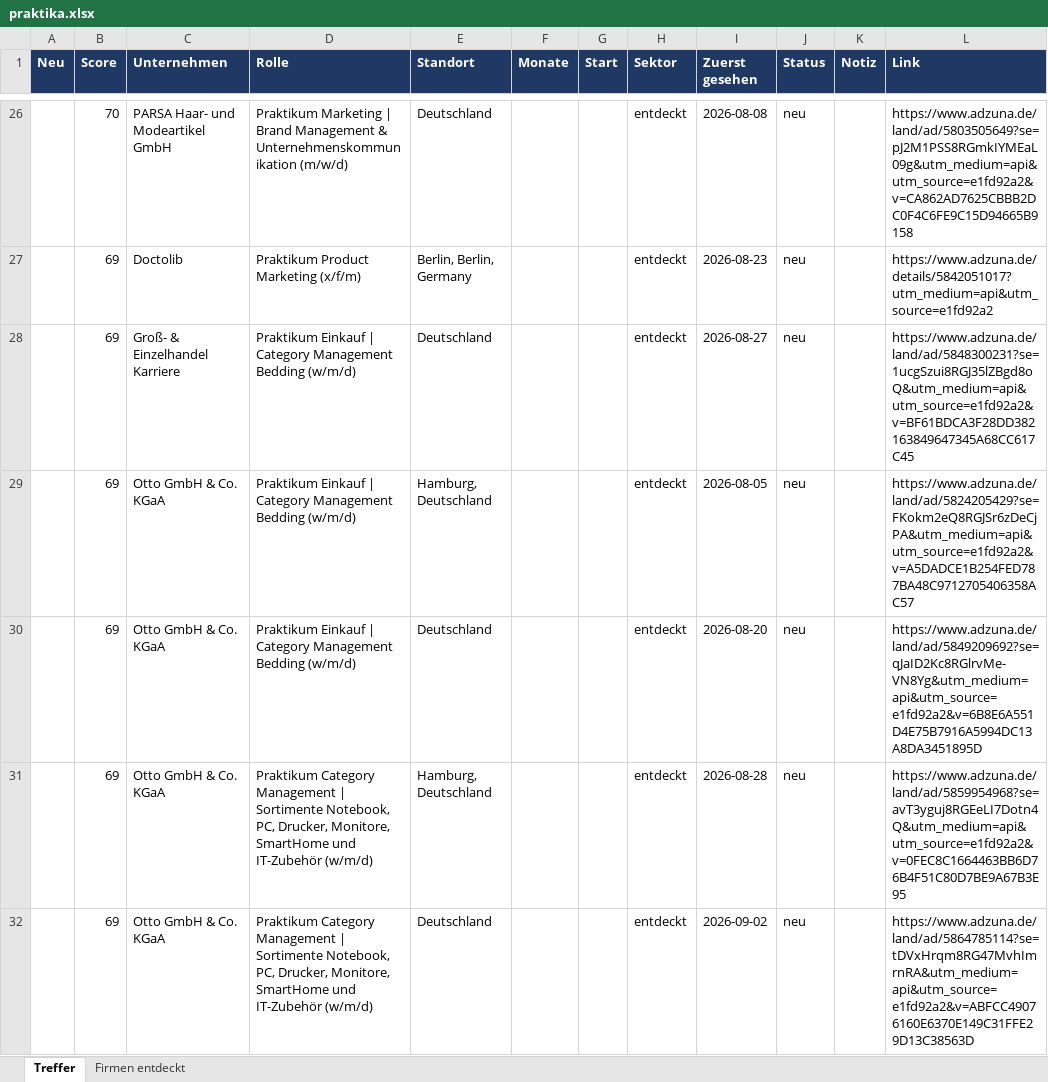
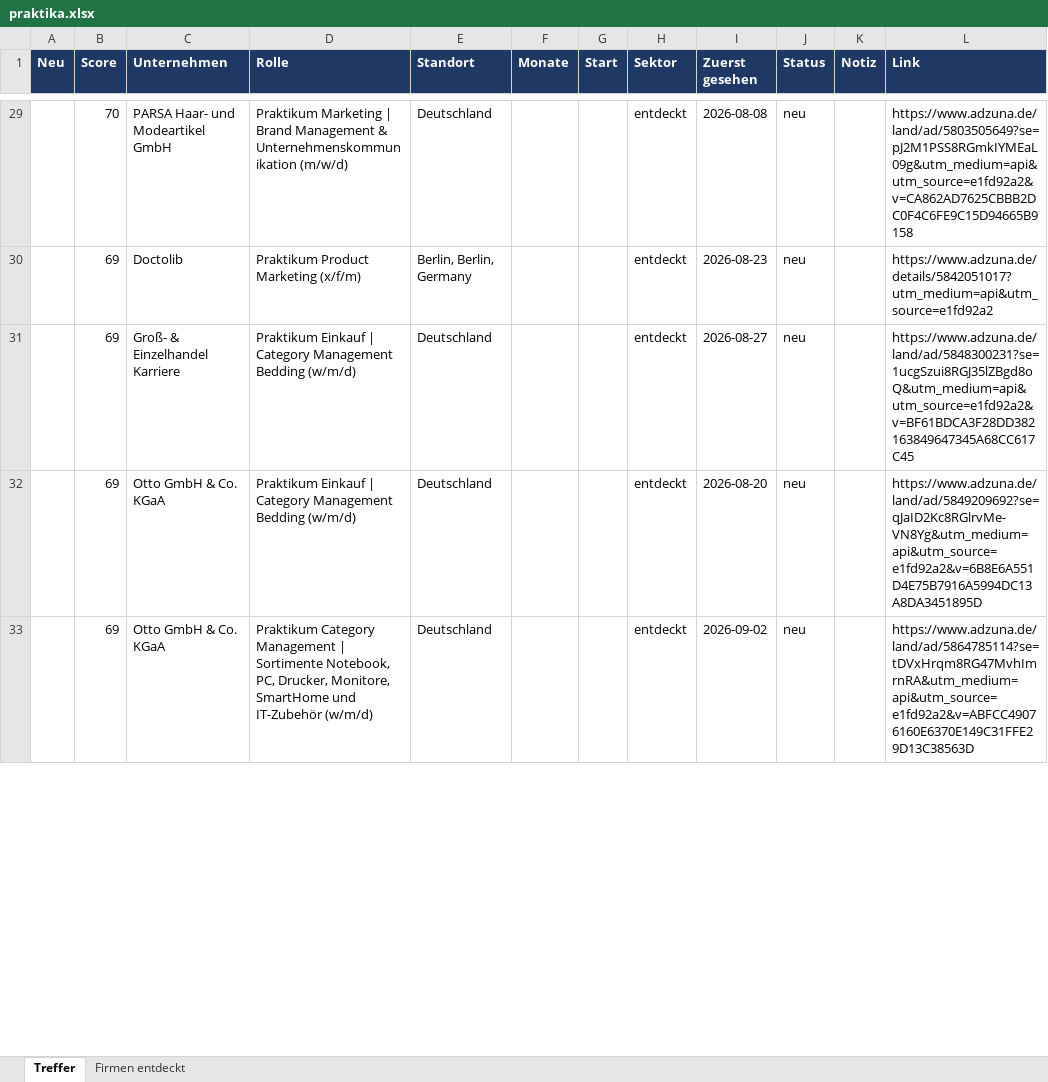
Before and after one commit to MathisKrug/Praktikum-Suchagent, an Excel workbook: docs/praktika.xlsx, sheet Treffer, drawn as a sheet; only a part is shown, gaps mark what is left out; values as stored, in another font and other column widths than the file's, no borders; removed rows and columns are numbered as before the commit, all else as after; the diff covers the shown part only; the diff names each change by its address in the sheet, - before the commit and + after, or states it on an @@ line.

```diff
--- a/docs/praktika.xlsx (sheet Treffer)
+++ b/docs/praktika.xlsx (sheet Treffer)
-row 29:  | 69 | Otto GmbH & Co. KGaA | Praktikum Einkauf | Category Management Bedding (w/m/d) | Hamburg, Deutschland |  |  | entdeckt | 2026-08-05 | neu |  | https://www.adzuna.de/land/ad/5824205429?se=FKokm2eQ8RGJSr6zDeCjPA&utm_medium=api&utm_source=e1fd92a2&v=A5DADCE1B254FED787BA48C9712705406358AC57
-row 31:  | 69 | Otto GmbH & Co. KGaA | Praktikum Category Management | Sortimente Notebook, PC, Drucker, Monitore, SmartHome und IT-Zubehör (w/m/d) | Hamburg, Deutschland |  |  | entdeckt | 2026-08-28 | neu |  | https://www.adzuna.de/land/ad/5859954968?se=avT3yguj8RGEeLI7Dotn4Q&utm_medium=api&utm_source=e1fd92a2&v=0FEC8C1664463BB6D76B4F51C80D7BE9A67B3E95
```
Also changed, not shown: 9 added rows, 3 removed rows, 5 edited cells and cell formats elsewhere in this sheet, sheet Firmen entdeckt, 2 other files.
